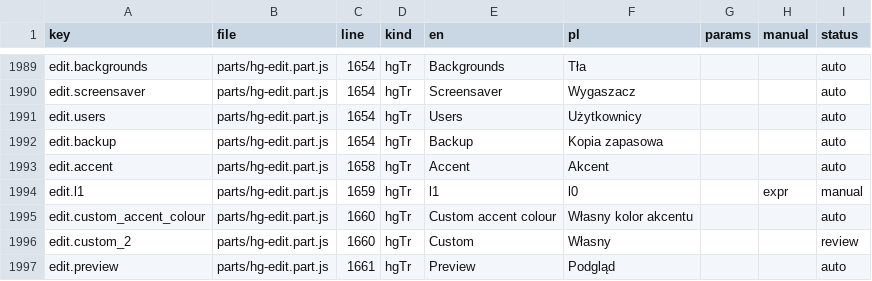
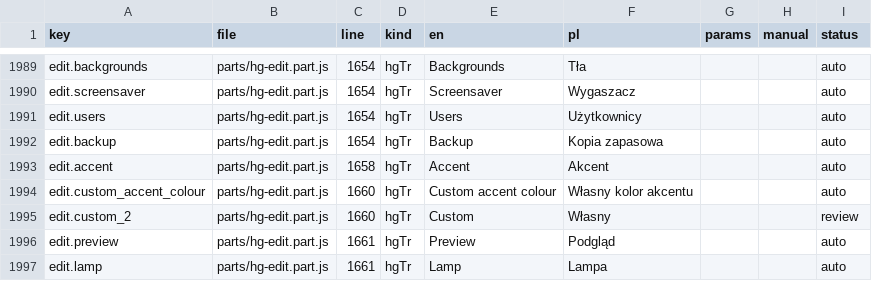
Before and after one commit to cbailly42/nuvio, a CSV file: tools/i18n_migration_table.csv, drawn as a sheet; only a part is shown, gaps mark what is left out; the shorter side is filled out with more unchanged rows; the diff names each change by its address in the sheet, - before the commit and + after, or states it on an @@ line.

```diff
--- a/tools/i18n_migration_table.csv
+++ b/tools/i18n_migration_table.csv
-row 1994: edit.l1 | parts/hg-edit.part.js | 1659 | hgTr | l1 | l0 |  | expr | manual
```
Also changed, not shown: 9 other files.
